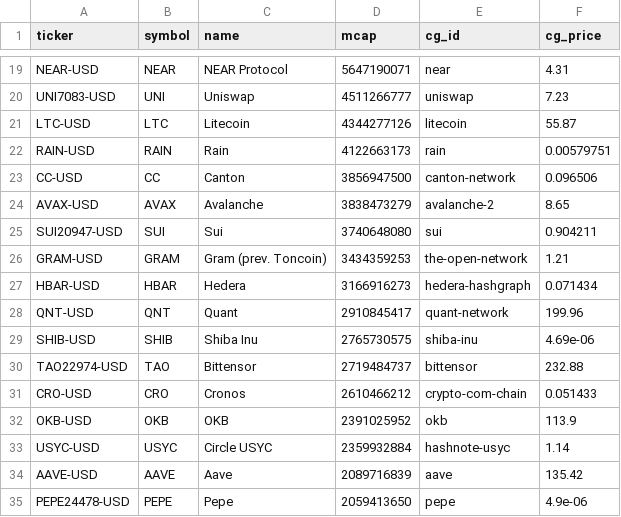
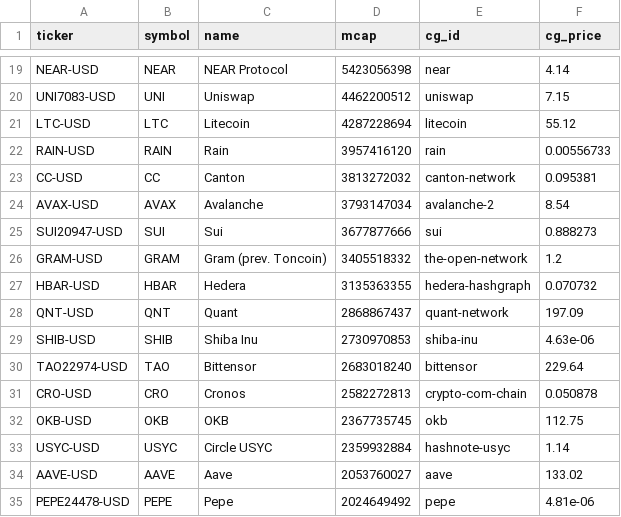
Before and after one commit to clyphor/stock-screener, a CSV file: results/universe_CRYPTO.csv, drawn as a sheet; only a part is shown, gaps mark what is left out; the diff covers the shown part only; the diff names each change by its address in the sheet, - before the commit and + after, or states it on an @@ line.

```diff
--- a/results/universe_CRYPTO.csv
+++ b/results/universe_CRYPTO.csv
-D19 (mcap): 5647190071
+D19 (mcap): 5423056398
-F19 (cg_price): 4.31
+F19 (cg_price): 4.14
-D20 (mcap): 4511266777
+D20 (mcap): 4462200512
-F20 (cg_price): 7.23
+F20 (cg_price): 7.15
-D21 (mcap): 4344277126
+D21 (mcap): 4287228694
-F21 (cg_price): 55.87
+F21 (cg_price): 55.12
-D22 (mcap): 4122663173
+D22 (mcap): 3957416120
-F22 (cg_price): 0.00579751
+F22 (cg_price): 0.00556733
-D23 (mcap): 3856947500
+D23 (mcap): 3813272032
-F23 (cg_price): 0.096506
+F23 (cg_price): 0.095381
-D24 (mcap): 3838473279
+D24 (mcap): 3793147034
-F24 (cg_price): 8.65
+F24 (cg_price): 8.54
-D25 (mcap): 3740648080
+D25 (mcap): 3677877666
-F25 (cg_price): 0.904211
+F25 (cg_price): 0.888273
-D26 (mcap): 3434359253
+D26 (mcap): 3405518332
-F26 (cg_price): 1.21
+F26 (cg_price): 1.2
-D27 (mcap): 3166916273
+D27 (mcap): 3135363355
-F27 (cg_price): 0.071434
+F27 (cg_price): 0.070732
-D28 (mcap): 2910845417
+D28 (mcap): 2868867437
-F28 (cg_price): 199.96
+F28 (cg_price): 197.09
-D29 (mcap): 2765730575
+D29 (mcap): 2730970853
-F29 (cg_price): 4.69e-06
+F29 (cg_price): 4.63e-06
-D30 (mcap): 2719484737
+D30 (mcap): 2683018240
-F30 (cg_price): 232.88
+F30 (cg_price): 229.64
-D31 (mcap): 2610466212
+D31 (mcap): 2582272813
-F31 (cg_price): 0.051433
+F31 (cg_price): 0.050878
-D32 (mcap): 2391025952
+D32 (mcap): 2367735745
-F32 (cg_price): 113.9
+F32 (cg_price): 112.75
-D34 (mcap): 2089716839
+D34 (mcap): 2053760027
-F34 (cg_price): 135.42
+F34 (cg_price): 133.02
-D35 (mcap): 2059413650
+D35 (mcap): 2024649492
-F35 (cg_price): 4.9e-06
+F35 (cg_price): 4.81e-06
```
Also changed, not shown: 3 added rows, 3 removed rows and 56 edited cells elsewhere in this file, results/history/2026-11-02.csv, results/label_state.csv, 5 other files.
